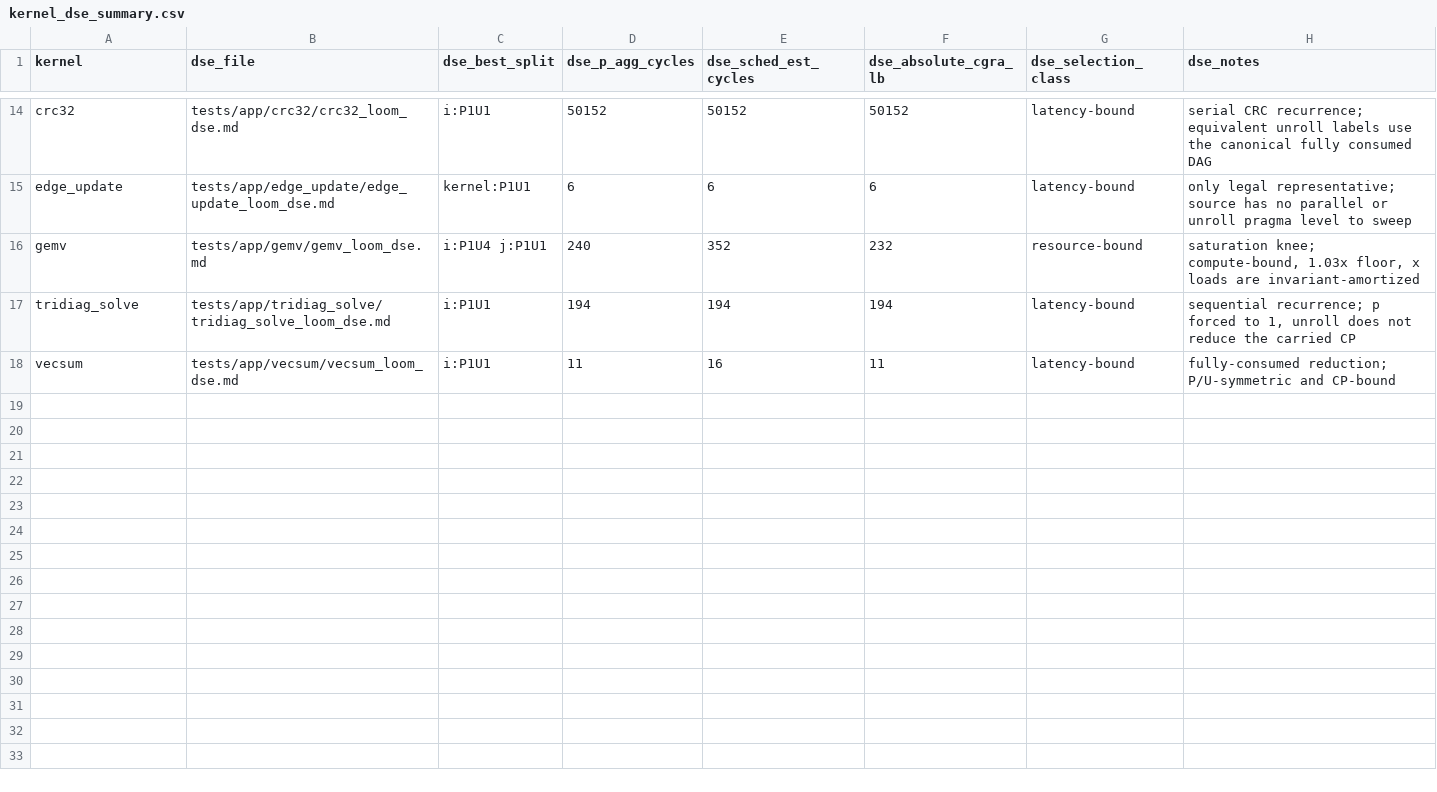
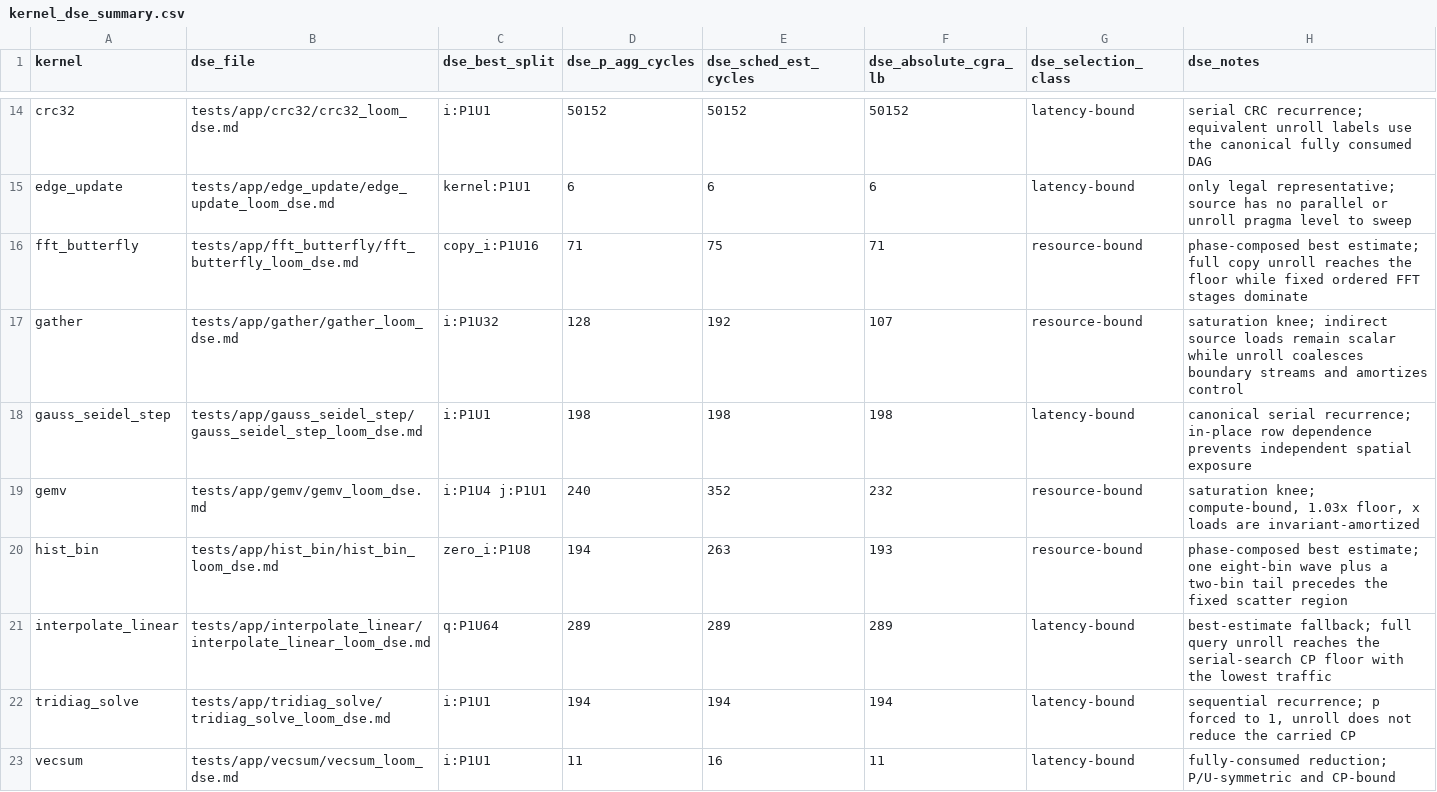
Before and after one commit to PolyArch/loom, a CSV file: kernel_dse_summary.csv, drawn as a sheet; only a part is shown, gaps mark what is left out; the diff names each change by its address in the sheet, - before the commit and + after, or states it on an @@ line.

Commit message:
added support for arbitrary CGRA size

```diff
--- a/kernel_dse_summary.csv
+++ b/kernel_dse_summary.csv
+row 16: fft_butterfly | tests/app/fft_butterfly/fft_butterfly_loom_dse.md | copy_i:P1U16 | 71 | 75 | 71 | resource-bound | phase-composed best estimate; full copy unroll reaches the floor while fixed ordered FFT stages dominate
+row 17: gather | tests/app/gather/gather_loom_dse.md | i:P1U32 | 128 | 192 | 107 | resource-bound | saturation knee; indirect source loads remain scalar while unroll coalesces boundary streams and amortizes control
+row 18: gauss_seidel_step | tests/app/gauss_seidel_step/gauss_seidel_step_loom_dse.md | i:P1U1 | 198 | 198 | 198 | latency-bound | canonical serial recurrence; in-place row dependence prevents independent spatial exposure
+row 20: hist_bin | tests/app/hist_bin/hist_bin_loom_dse.md | zero_i:P1U8 | 194 | 263 | 193 | resource-bound | phase-composed best estimate; one eight-bin wave plus a two-bin tail precedes the fixed scatter region
+row 21: interpolate_linear | tests/app/interpolate_linear/interpolate_linear_loom_dse.md | q:P1U64 | 289 | 289 | 289 | latency-bound | best-estimate fallback; full query unroll reaches the serial-search CP floor with the lowest traffic
```
Also changed, not shown: 25 other files.
